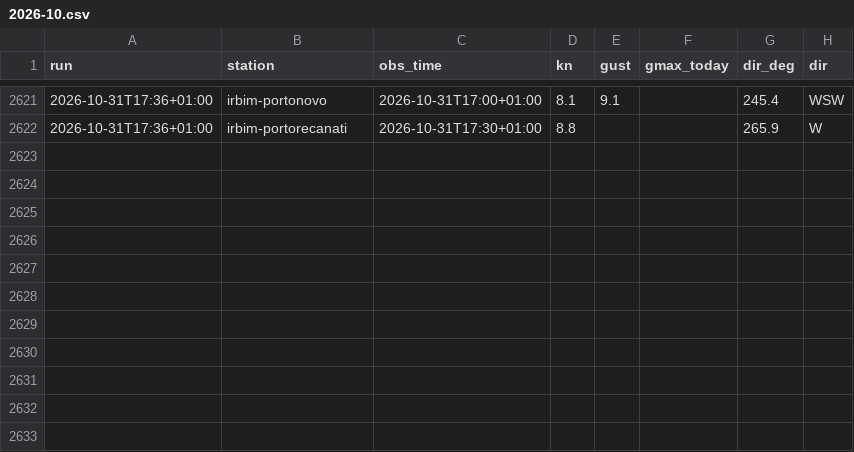
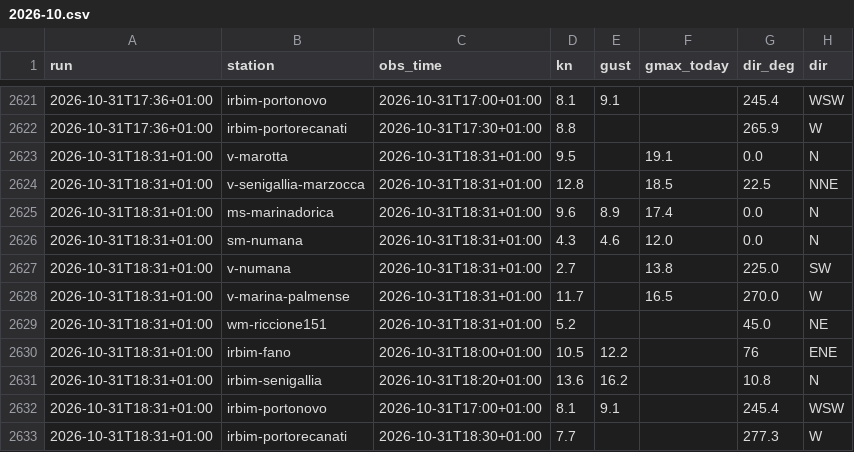
Before and after one commit to giuliobellitti-cell/spot-board-dati, a CSV file: data/obs/2026-10.csv, drawn as a sheet; only a part is shown, gaps mark what is left out.

```diff
--- a/data/obs/2026-10.csv
+++ b/data/obs/2026-10.csv
@@ -2622 +2622,12 @@ run,station,obs_time,kn,gust,gmax_today,dir_deg,dir
 2026-10-31T17:36+01:00,irbim-portorecanati,2026-10-31T17:30+01:00,8.8,,,265.9,W
+2026-10-31T18:31+01:00,v-marotta,2026-10-31T18:31+01:00,9.5,,19.1,0.0,N
+2026-10-31T18:31+01:00,v-senigallia-marzocca,2026-10-31T18:31+01:00,12.8,,18.5,22.5,NNE
+2026-10-31T18:31+01:00,ms-marinadorica,2026-10-31T18:31+01:00,9.6,8.9,17.4,0.0,N
+2026-10-31T18:31+01:00,sm-numana,2026-10-31T18:31+01:00,4.3,4.6,12.0,0.0,N
+2026-10-31T18:31+01:00,v-numana,2026-10-31T18:31+01:00,2.7,,13.8,225.0,SW
+2026-10-31T18:31+01:00,v-marina-palmense,2026-10-31T18:31+01:00,11.7,,16.5,270.0,W
+2026-10-31T18:31+01:00,wm-riccione151,2026-10-31T18:31+01:00,5.2,,,45.0,NE
+2026-10-31T18:31+01:00,irbim-fano,2026-10-31T18:00+01:00,10.5,12.2,,76,ENE
+2026-10-31T18:31+01:00,irbim-senigallia,2026-10-31T18:20+01:00,13.6,16.2,,10.8,N
+2026-10-31T18:31+01:00,irbim-portonovo,2026-10-31T17:00+01:00,8.1,9.1,,245.4,WSW
+2026-10-31T18:31+01:00,irbim-portorecanati,2026-10-31T18:30+01:00,7.7,,,277.3,W
```
Also changed, not shown: data/mare/2026-10.csv, 2 other files.
